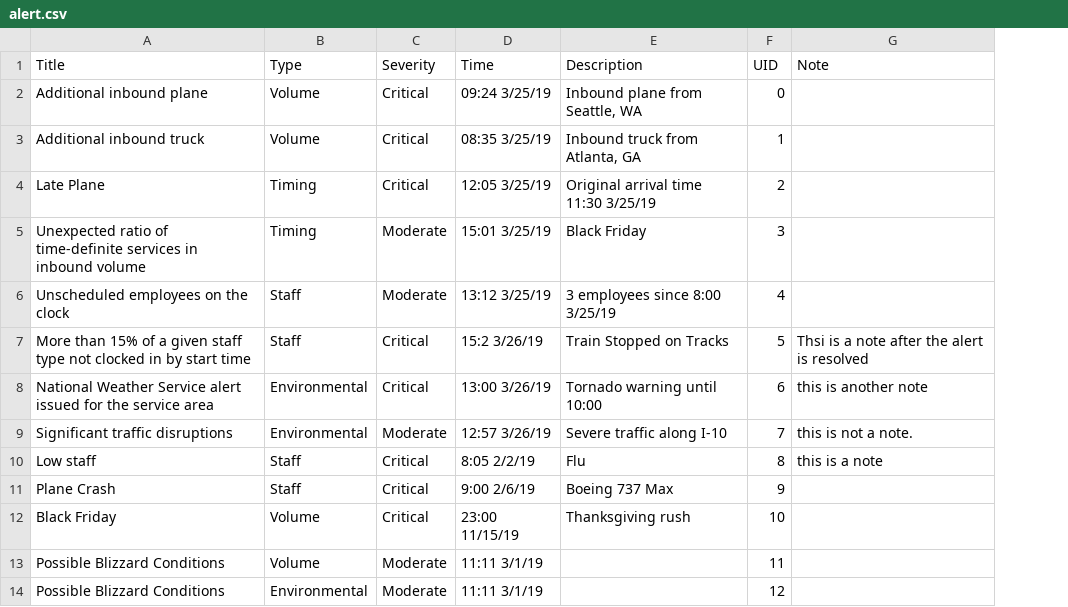
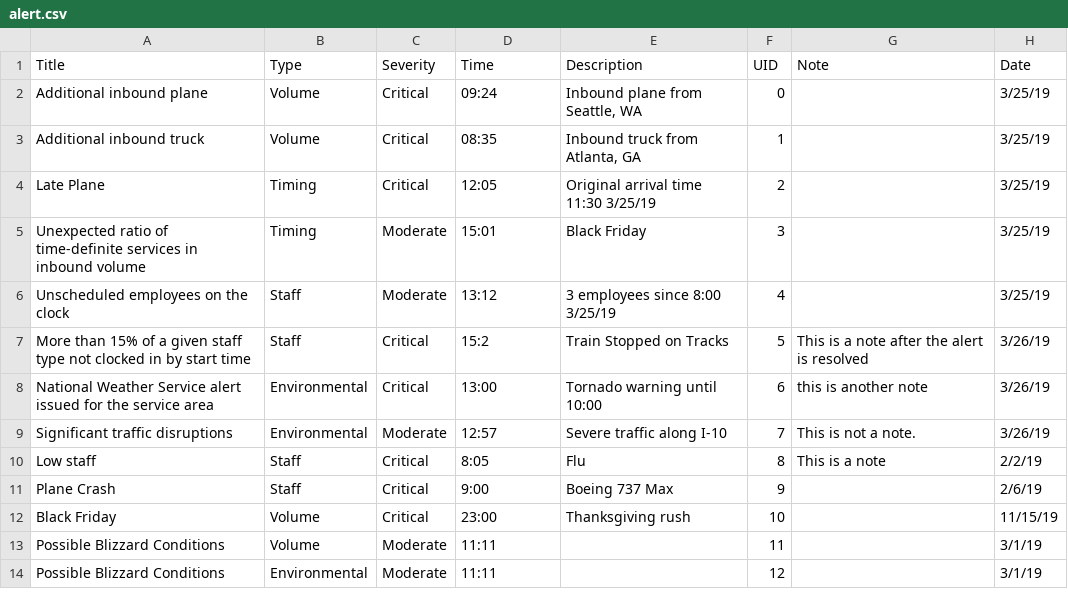
Before and after one commit to wak49/HCI-Alert-Dash, a CSV file: alert.csv, drawn as a sheet; the diff names each change by its address in the sheet, - before the commit and + after, or states it on an @@ line.

```diff
--- a/alert.csv
+++ b/alert.csv
+column H (Date), rows 2-14: 3/25/19 | 3/25/19 | 3/25/19 | 3/25/19 | 3/25/19 | 3/26/19 | 3/26/19 | 3/26/19 | 2/2/19 | 2/6/19 | 11/15/19 | 3/1/19 | 3/1/19
-D2 (Time): 09:24 3/25/19
+D2 (Time): 09:24
-D3 (Time): 08:35 3/25/19
+D3 (Time): 08:35
-D4 (Time): 12:05 3/25/19
+D4 (Time): 12:05
-D5 (Time): 15:01 3/25/19
+D5 (Time): 15:01
-D6 (Time): 13:12 3/25/19
+D6 (Time): 13:12
-D7 (Time): 15:2 3/26/19
+D7 (Time): 15:2
-G7 (Note): Thsi is a note after the alert is resolved
+G7 (Note): This is a note after the alert is resolved
-D8 (Time): 13:00 3/26/19
+D8 (Time): 13:00
-D9 (Time): 12:57 3/26/19
+D9 (Time): 12:57
-G9 (Note): this is not a note.
+G9 (Note): This is not a note.
-D10 (Time): 8:05 2/2/19
+D10 (Time): 8:05
-G10 (Note): this is a note
+G10 (Note): This is a note
-D11 (Time): 9:00 2/6/19
+D11 (Time): 9:00
-D12 (Time): 23:00 11/15/19
+D12 (Time): 23:00
-D13:D14 (Time): 11:11 3/1/19
+D13:D14 (Time): 11:11
```
Also changed, not shown: 1 other file.
